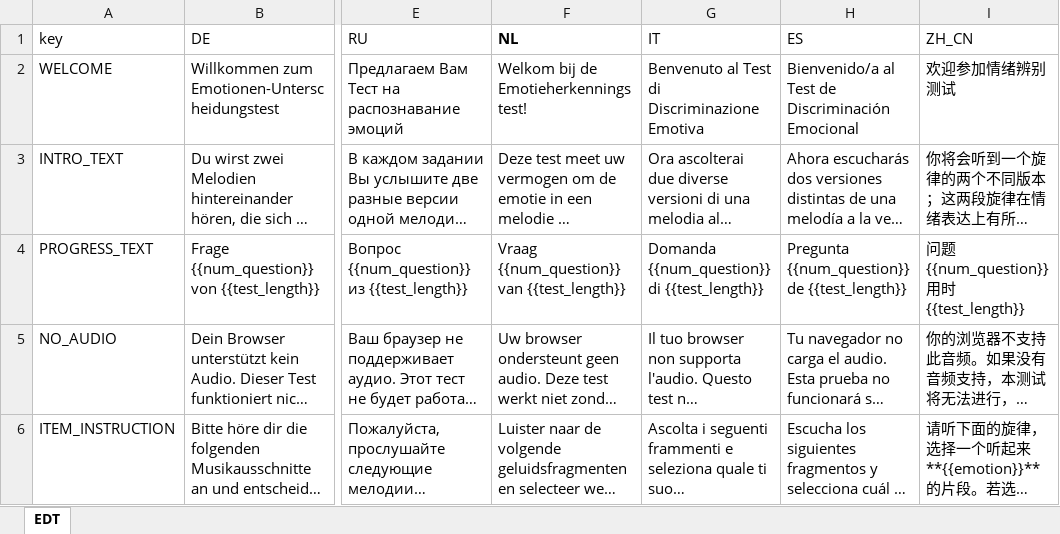
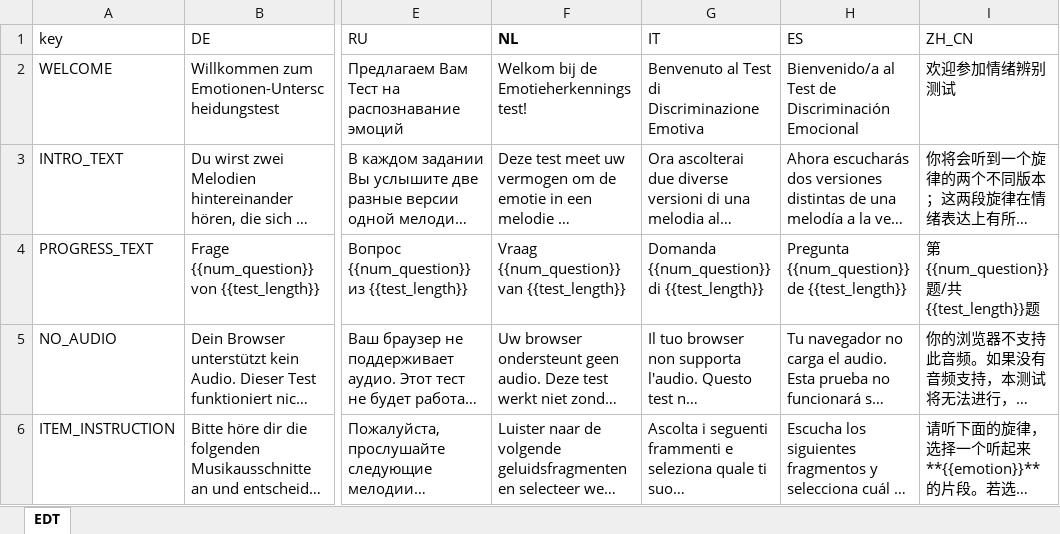
Before and after one commit to klausfrieler/EDT, an Excel workbook: data_raw/EDT_dict.xlsx, sheet EDT, drawn as a sheet; only a part is shown, gaps mark what is left out; long unchanged cells end in …; values as stored, in another font and other column widths than the file's, no borders; charts and pictures not drawn; the diff names each change by its address in the sheet, - before the commit and + after, or states it on an @@ line.

```diff
--- a/data_raw/EDT_dict.xlsx (sheet EDT)
+++ b/data_raw/EDT_dict.xlsx (sheet EDT)
-I4 (ZH_CN): 问题 {{num_question}} 用时 {{test_length}}
+I4 (ZH_CN): 第 {{num_question}} 题/共 {{test_length}}题
```
Also changed, not shown: charts or pictures, 2 other files.
